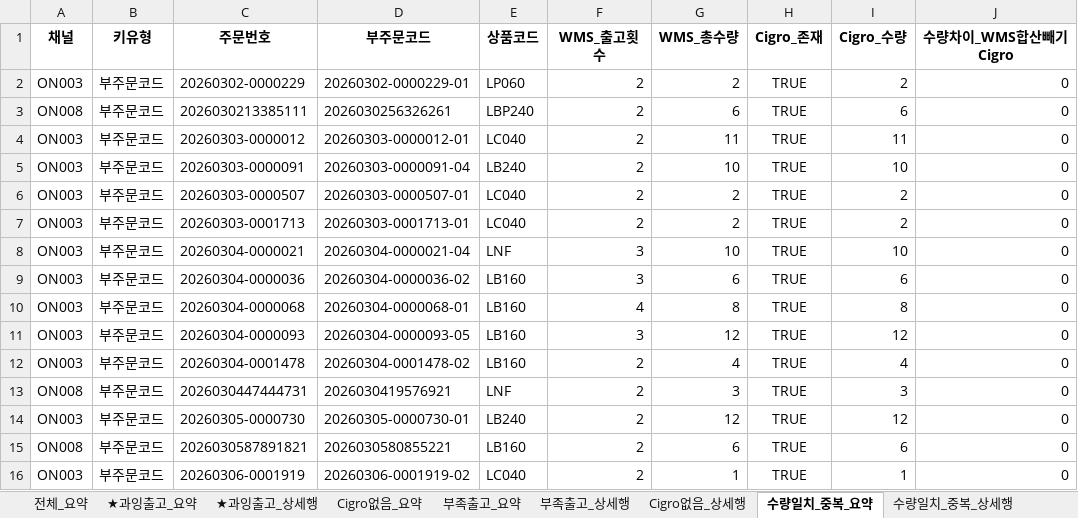
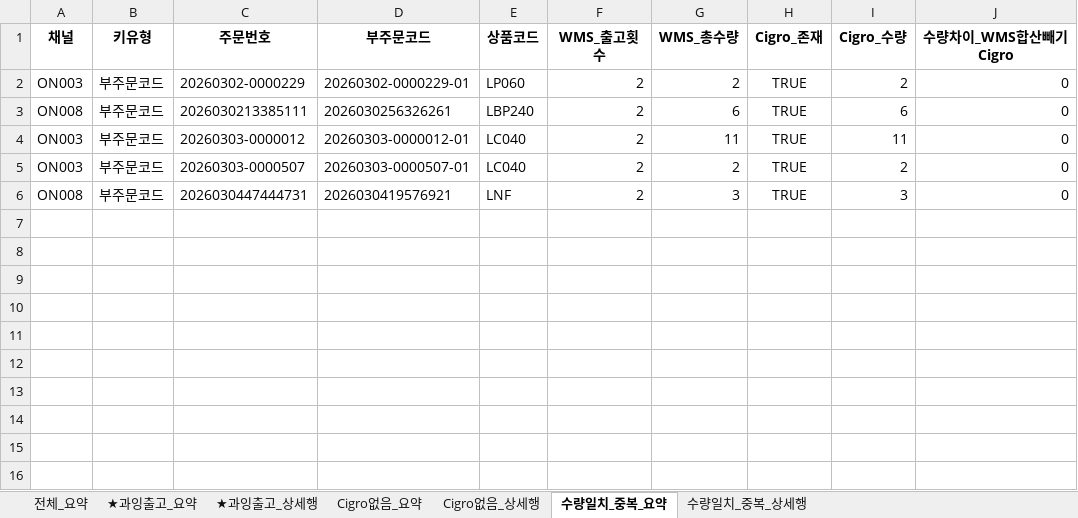
Before and after one commit to Kris2339/OCC_data-compare, an Excel workbook: 중복출고_분석결과.xlsx, sheet 수량일치_중복_요약, drawn as a sheet; values as stored, in another font and other column widths than the file's, no borders; the diff names each change by its address in the sheet, - before the commit and + after, or states it on an @@ line.

```diff
--- a/중복출고_분석결과.xlsx (sheet 수량일치_중복_요약)
+++ b/중복출고_분석결과.xlsx (sheet 수량일치_중복_요약)
-sheet tab: 부족출고_요약
-sheet tab: 부족출고_상세행
-row 5: ON003 | 부주문코드 | 20260303-0000091 | 20260303-0000091-04 | LB240 | 2 | 10 | TRUE | 10 | 0
-row 7: ON003 | 부주문코드 | 20260303-0001713 | 20260303-0001713-01 | LC040 | 2 | 2 | TRUE | 2 | 0
-row 8: ON003 | 부주문코드 | 20260304-0000021 | 20260304-0000021-04 | LNF | 3 | 10 | TRUE | 10 | 0
-row 9: ON003 | 부주문코드 | 20260304-0000036 | 20260304-0000036-02 | LB160 | 3 | 6 | TRUE | 6 | 0
-row 10: ON003 | 부주문코드 | 20260304-0000068 | 20260304-0000068-01 | LB160 | 4 | 8 | TRUE | 8 | 0
-row 11: ON003 | 부주문코드 | 20260304-0000093 | 20260304-0000093-05 | LB160 | 3 | 12 | TRUE | 12 | 0
-row 12: ON003 | 부주문코드 | 20260304-0001478 | 20260304-0001478-02 | LB160 | 2 | 4 | TRUE | 4 | 0
-row 14: ON003 | 부주문코드 | 20260305-0000730 | 20260305-0000730-01 | LB240 | 2 | 12 | TRUE | 12 | 0
-row 15: ON008 | 부주문코드 | 2026030587891821 | 2026030580855221 | LB160 | 2 | 6 | TRUE | 6 | 0
-row 16: ON003 | 부주문코드 | 20260306-0001919 | 20260306-0001919-02 | LC040 | 2 | 1 | TRUE | 1 | 0
```
Also changed, not shown: sheet Cigro없음_상세행, sheet 수량일치_중복_상세행, sheet 전체_요약, sheet Cigro없음_요약.
